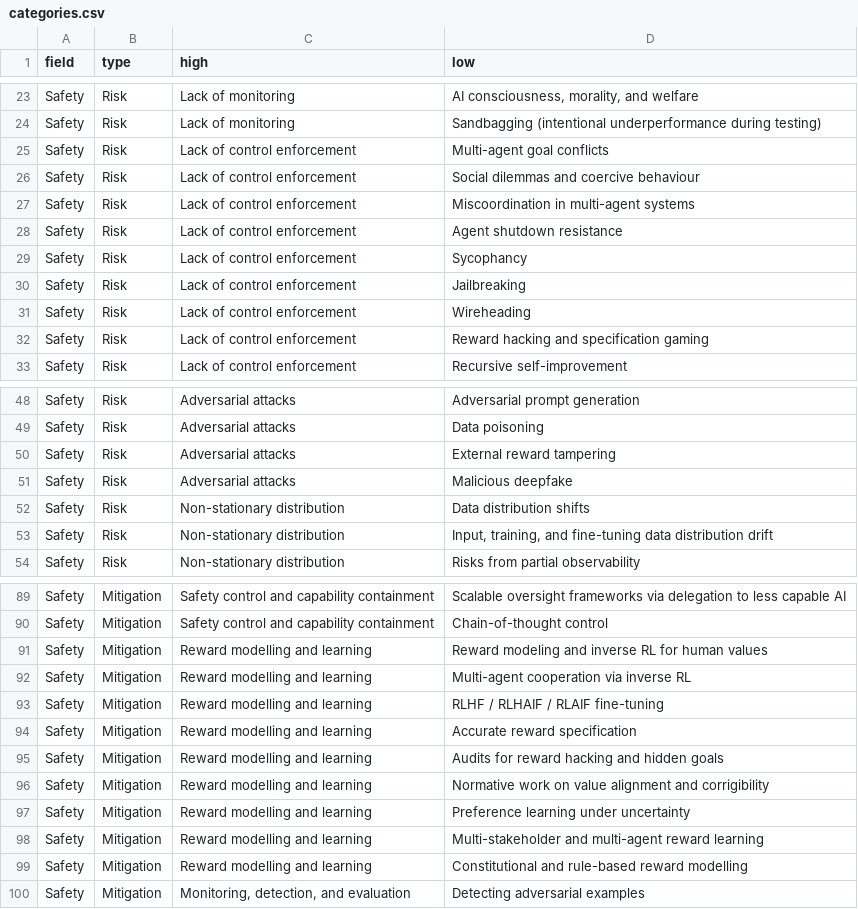
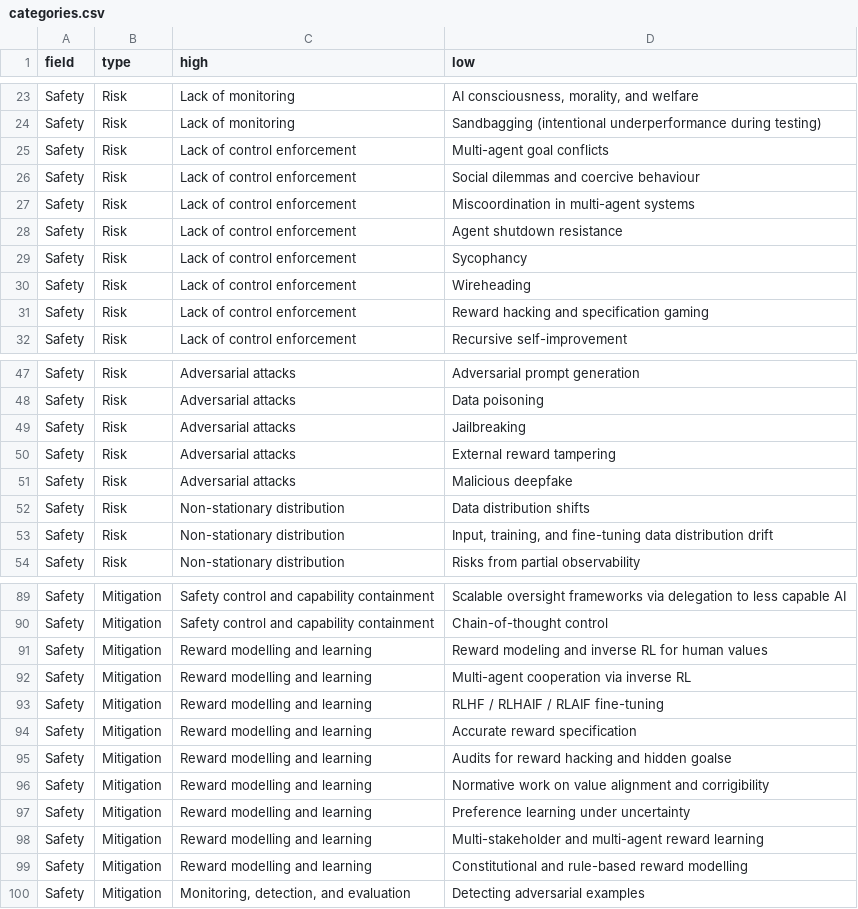
Before and after one commit to gyevnarb/ai-safety-ethics, a CSV file: data/categories.csv, drawn as a sheet; only a part is shown, gaps mark what is left out.

```diff
--- a/data/categories.csv
+++ b/data/categories.csv
@@ -29,3 +29,2 @@ Safety,Risk,Lack of control enforcement,Agent shutdown resistance
 Safety,Risk,Lack of control enforcement,Sycophancy
-Safety,Risk,Lack of control enforcement,Jailbreaking
 Safety,Risk,Lack of control enforcement,Wireheading
@@ -49,2 +48,3 @@ Safety,Risk,Adversarial attacks,Adversarial prompt generation
 Safety,Risk,Adversarial attacks,Data poisoning
+Safety,Risk,Adversarial attacks,Jailbreaking
 Safety,Risk,Adversarial attacks,External reward tampering
@@ -94,3 +94,3 @@ Safety,Mitigation,Reward modelling and learning,RLHF / RLHAIF / RLAIF fine-tunin
 Safety,Mitigation,Reward modelling and learning,Accurate reward specification
-Safety,Mitigation,Reward modelling and learning,Audits for reward hacking and hidden goals
+Safety,Mitigation,Reward modelling and learning,Audits for reward hacking and hidden goalse
 Safety,Mitigation,Reward modelling and learning,Normative work on value alignment and corrigibility
```
Also changed, not shown: 2 other files.
